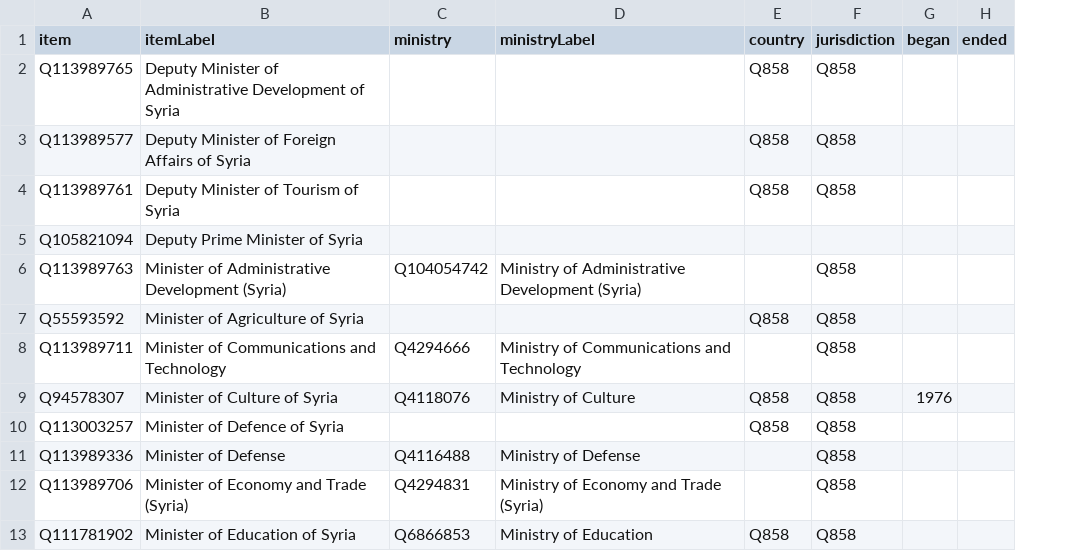
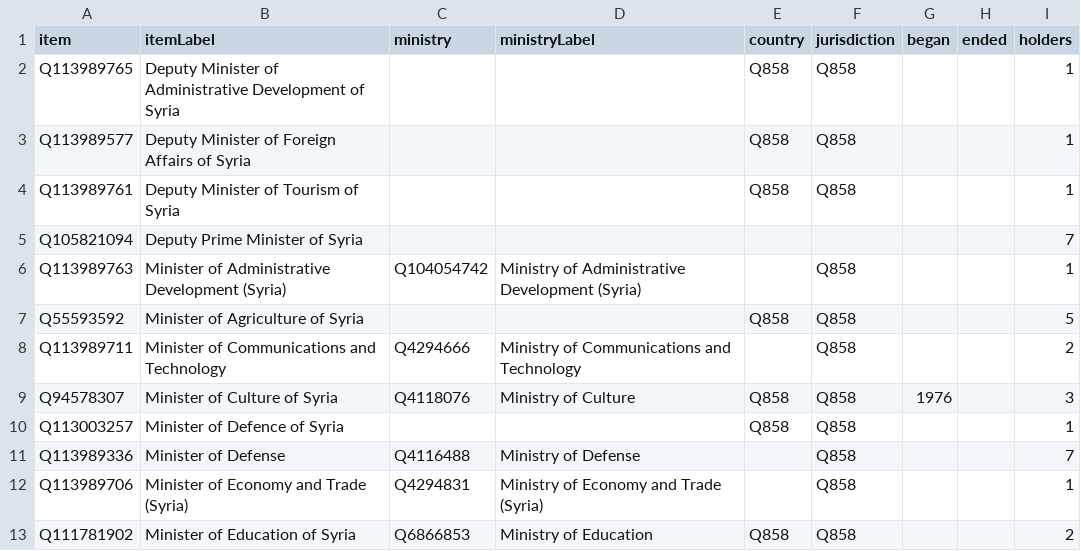
Before and after one commit to every-politician-scrapers/syria, a CSV file: wikidata/results/cabinet-positions.csv, drawn as a sheet; only a part is shown; the diff names each change by its address in the sheet, - before the commit and + after, or states it on an @@ line.

Commit message:
add holder count to cabinet-positions SPARQL

```diff
--- a/wikidata/results/cabinet-positions.csv
+++ b/wikidata/results/cabinet-positions.csv
+column I (holders), rows 2-13: 1 | 1 | 1 | 7 | 1 | 5 | 2 | 3 | 1 | 7 | 1 | 2
```
Also changed, not shown: 1 other file.
